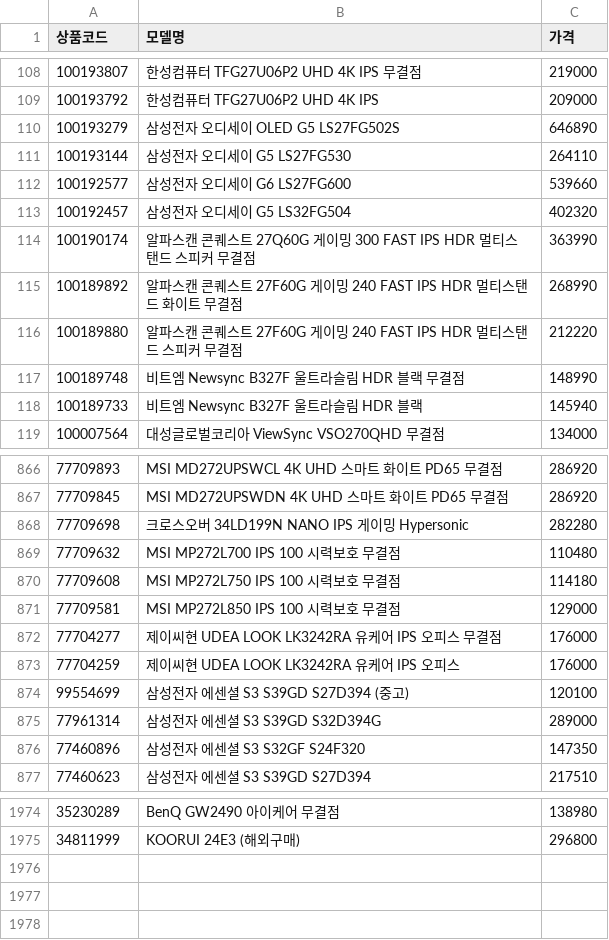
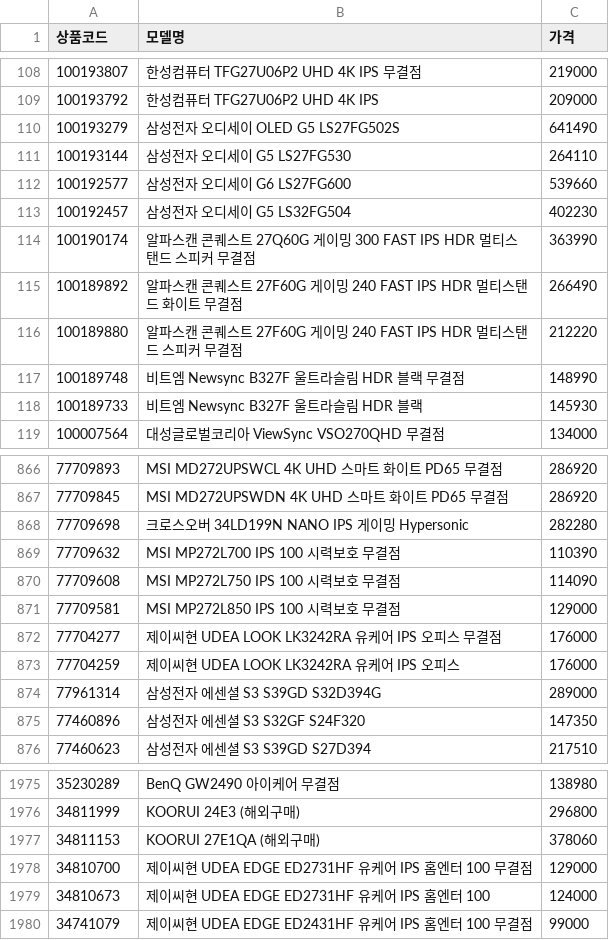
Before and after one commit to kwondohoon1/danawa-monitor-crawler, a CSV file: monitor_list.csv, drawn as a sheet; only a part is shown, gaps mark what is left out; the diff covers the shown part only.

Commit message:
📊 monitor_list.csv 자동 업데이트

```diff
--- a/monitor_list.csv
+++ b/monitor_list.csv
@@ -109,11 +109,11 @@
 100193792,한성컴퓨터 TFG27U06P2 UHD 4K IPS,209000
-100193279,삼성전자 오디세이 OLED G5 LS27FG502S,646890
+100193279,삼성전자 오디세이 OLED G5 LS27FG502S,641490
 100193144,삼성전자 오디세이 G5 LS27FG530,264110
 100192577,삼성전자 오디세이 G6 LS27FG600,539660
-100192457,삼성전자 오디세이 G5 LS32FG504,402320
+100192457,삼성전자 오디세이 G5 LS32FG504,402230
 100190174,알파스캔 콘퀘스트 27Q60G 게이밍 300 FAST IPS HDR 멀티스탠드 스피커 무결점,363990
-100189892,알파스캔 콘퀘스트 27F60G 게이밍 240 FAST IPS HDR 멀티스탠드 화이트 무결점,268990
+100189892,알파스캔 콘퀘스트 27F60G 게이밍 240 FAST IPS HDR 멀티스탠드 화이트 무결점,266490
 100189880,알파스캔 콘퀘스트 27F60G 게이밍 240 FAST IPS HDR 멀티스탠드 스피커 무결점,212220
 100189748,비트엠 Newsync B327F 울트라슬림 HDR 블랙 무결점,148990
-100189733,비트엠 Newsync B327F 울트라슬림 HDR 블랙,145940
+100189733,비트엠 Newsync B327F 울트라슬림 HDR 블랙,145930
 100007564,대성글로벌코리아 ViewSync VSO270QHD 무결점,134000
@@ -868,4 +868,4 @@
 77709698,크로스오버 34LD199N NANO IPS 게이밍 Hypersonic,282280
-77709632,MSI MP272L700 IPS 100 시력보호 무결점,110480
-77709608,MSI MP272L750 IPS 100 시력보호 무결점,114180
+77709632,MSI MP272L700 IPS 100 시력보호 무결점,110390
+77709608,MSI MP272L750 IPS 100 시력보호 무결점,114090
 77709581,MSI MP272L850 IPS 100 시력보호 무결점,129000
@@ -873,3 +873,2 @@
 77704259,제이씨현 UDEA LOOK LK3242RA 유케어 IPS 오피스,176000
-99554699,삼성전자 에센셜 S3 S39GD S27D394 (중고),120100
 77961314,삼성전자 에센셜 S3 S39GD S32D394G,289000
@@ -1975 +1976,5 @@
 34811999,KOORUI 24E3 (해외구매),296800
+34811153,KOORUI 27E1QA (해외구매),378060
+34810700,제이씨현 UDEA EDGE ED2731HF 유케어 IPS 홈엔터 100 무결점,129000
+34810673,제이씨현 UDEA EDGE ED2731HF 유케어 IPS 홈엔터 100,124000
+34741079,제이씨현 UDEA EDGE ED2431HF 유케어 IPS 홈엔터 100 무결점,99000
```
Also changed, not shown: 2 added rows and 152 edited cells elsewhere in this file.
